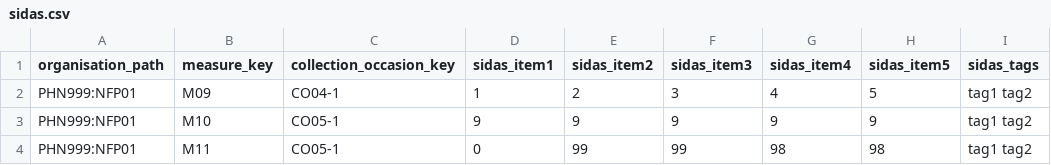
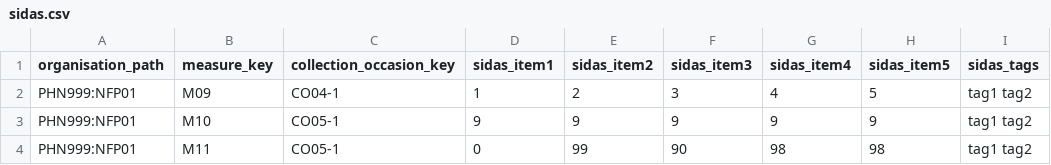
Before and after one commit to logicly-au/pmhc-mds-spec-wayback, a CSV file: data/sidas.csv, drawn as a sheet.

Commit message:
Add 98 for item2 to 5 options
csvw isn't friendly here. These are now required, and because there is
no lookup (the 0-10 are a range, not ordinal mapping to a string)
there's no easy way to do this, so back to a string with a regex format.

```diff
--- a/data/sidas.csv
+++ b/data/sidas.csv
@@ -3,2 +3,2 @@ PHN999:NFP01,M09,CO04-1,1,2,3,4,5,tag1 tag2
 PHN999:NFP01,M10,CO05-1,9,9,9,9,9,tag1 tag2
-PHN999:NFP01,M11,CO05-1,0,99,99,98,98,tag1 tag2
+PHN999:NFP01,M11,CO05-1,0,99,90,98,98,tag1 tag2
```
Also changed, not shown: 1 other file.
